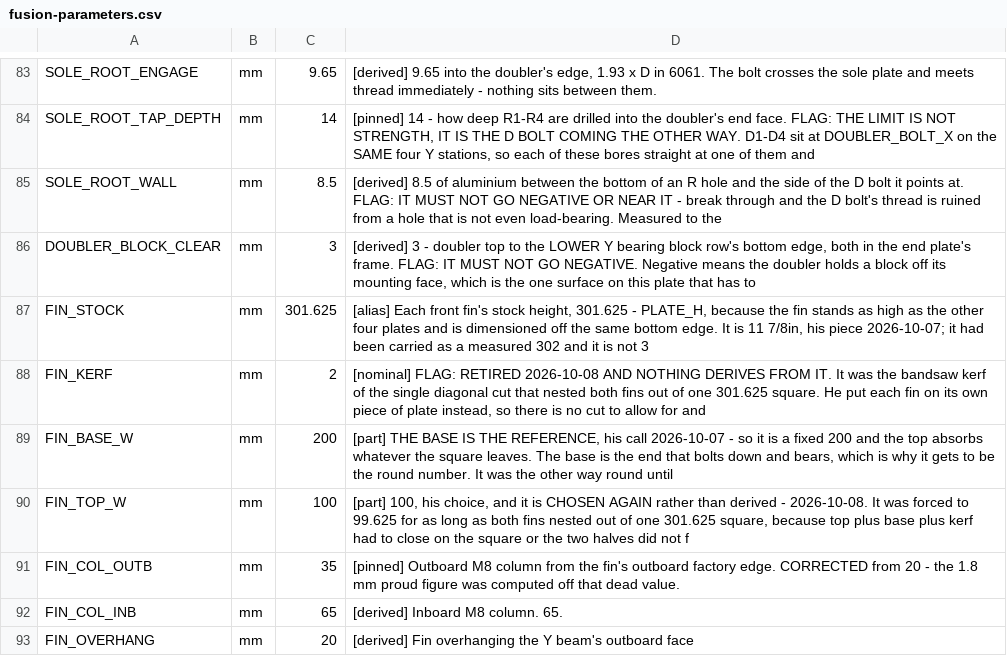
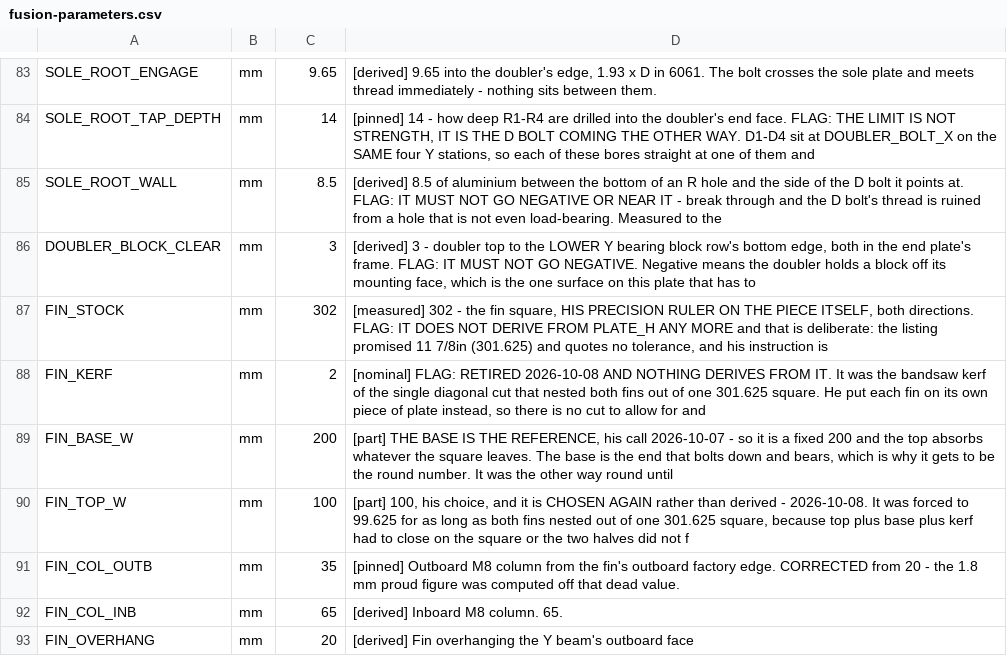
Before and after one commit to ioSenderV2/CNCBuild, a CSV file: dimensions/fusion-parameters.csv, drawn as a sheet; only a part is shown, gaps mark what is left out.

```diff
--- a/dimensions/fusion-parameters.csv
+++ b/dimensions/fusion-parameters.csv
@@ -86,3 +86,3 @@ SOLE_ROOT_WALL,mm,8.5,[derived] 8.5 of aluminium between the bottom of an R hole
 DOUBLER_BLOCK_CLEAR,mm,3,"[derived] 3 - doubler top to the LOWER Y bearing block row's bottom edge, both in the end plate's frame. FLAG: IT MUST NOT GO NEGATIVE. Negative means the doubler holds a block off its mounting face, which is the one surface on this plate that has to"
-FIN_STOCK,mm,301.625,"[alias] Each front fin's stock height, 301.625 - PLATE_H, because the fin stands as high as the other four plates and is dimensioned off the same bottom edge. It is 11 7/8in, his piece 2026-10-07; it had been carried as a measured 302 and it is not 3"
+FIN_STOCK,mm,302,"[measured] 302 - the fin square, HIS PRECISION RULER ON THE PIECE ITSELF, both directions. FLAG: IT DOES NOT DERIVE FROM PLATE_H ANY MORE and that is deliberate: the listing promised 11 7/8in (301.625) and quotes no tolerance, and his instruction is "
 FIN_KERF,mm,2,"[nominal] FLAG: RETIRED 2026-10-08 AND NOTHING DERIVES FROM IT. It was the bandsaw kerf of the single diagonal cut that nested both fins out of one 301.625 square. He put each fin on its own piece of plate instead, so there is no cut to allow for and"
```
Also changed, not shown: 13 other files.
